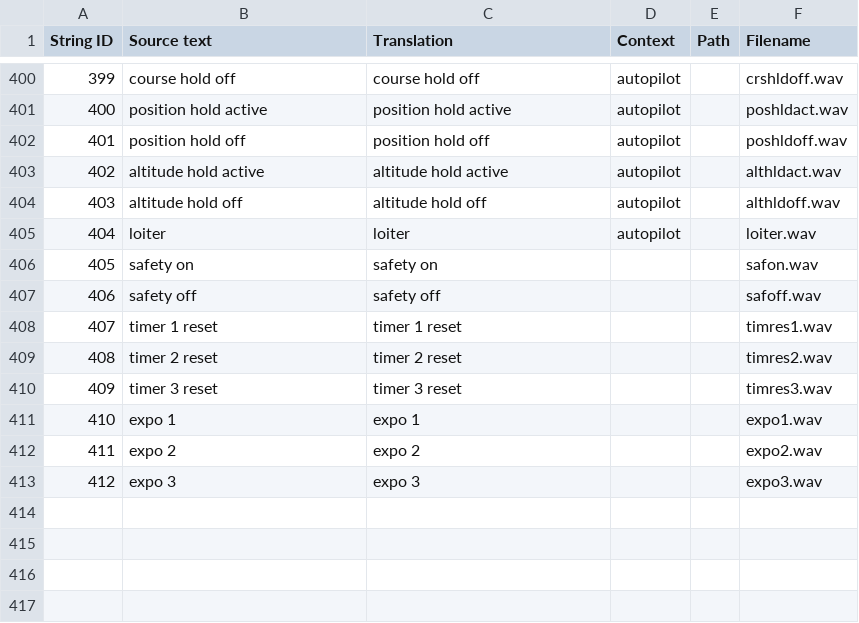
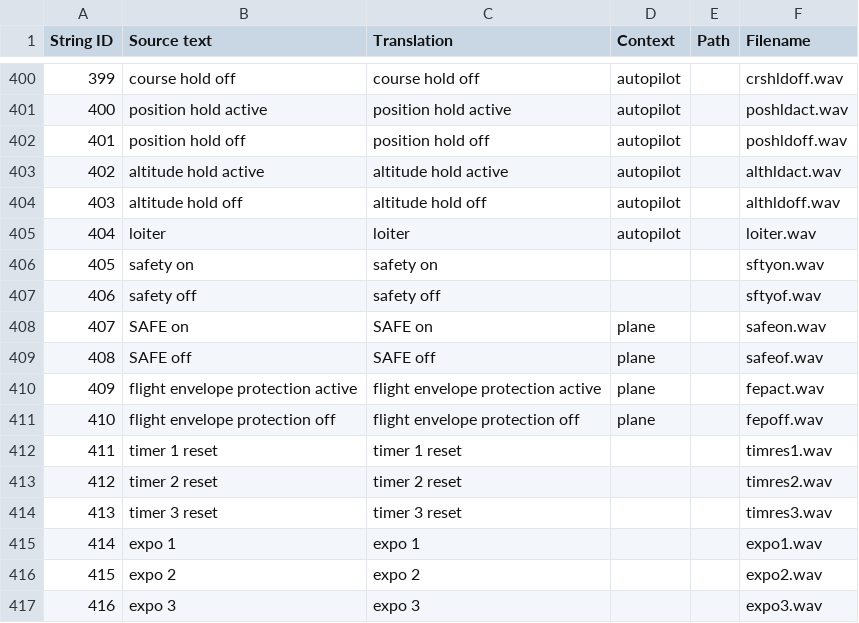
Before and after one commit to EdgeTX/edgetx-sdcard-sounds, a CSV file: voices/en-GB.csv, drawn as a sheet; only a part is shown, gaps mark what is left out; addresses are those after the commit; the diff names each change by its address in the sheet, - before the commit and + after, or states it on an @@ line.

Commit message:
Added flight envelope phrases

```diff
--- a/voices/en-GB.csv
+++ b/voices/en-GB.csv
-F406 (Filename): safon.wav
+F406 (Filename): sftyon.wav
-F407 (Filename): safoff.wav
+F407 (Filename): sftyof.wav
+row 408: 407 | SAFE on | SAFE on | plane |  | safeon.wav
+row 409: 408 | SAFE off | SAFE off | plane |  | safeof.wav
+row 410: 409 | flight envelope protection active | flight envelope protection active | plane |  | fepact.wav
+row 411: 410 | flight envelope protection off | flight envelope protection off | plane |  | fepoff.wav
@@ column A (String ID) renumbered from row 412 down @@
```
Also changed, not shown: voices/en-US.csv.
